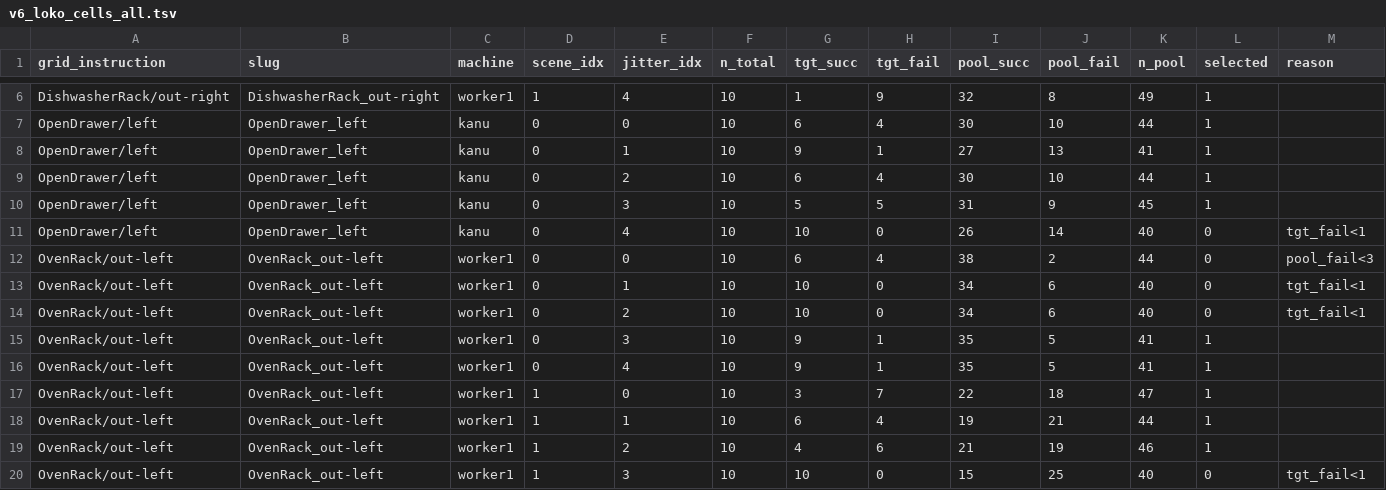
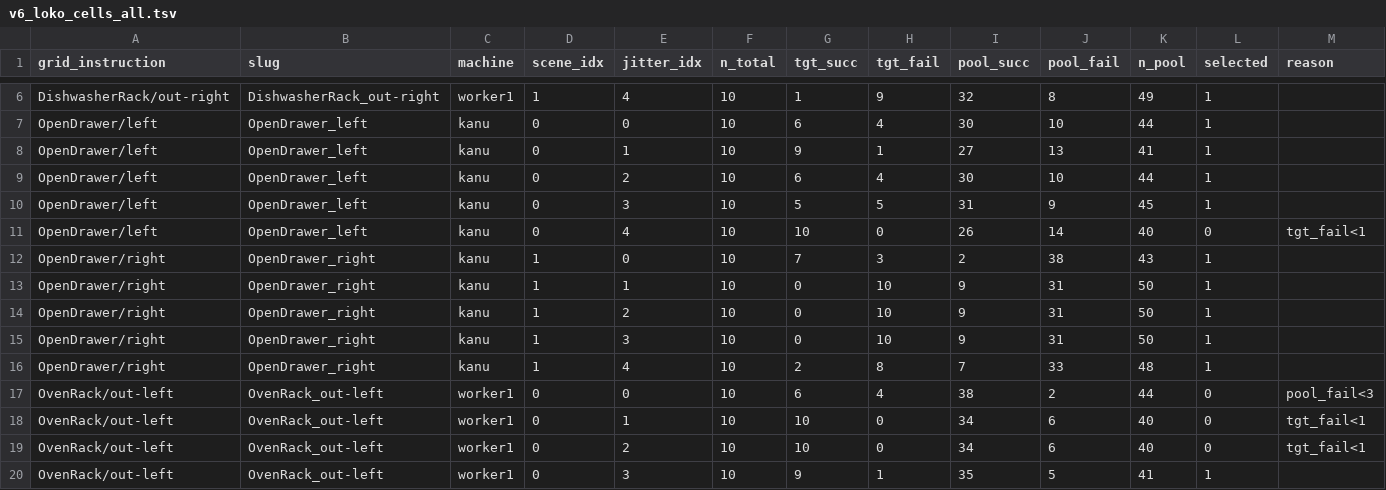
Before and after one commit to hanyangtae/temporal_vla, a TSV file: configs/collect/n15_grid_v6_scene_jitter/v6_loko_cells_all.tsv, drawn as a sheet; only a part is shown, gaps mark what is left out; the shorter side is filled out with more unchanged rows; the diff names each change by its address in the sheet, - before the commit and + after, or states it on an @@ line.

```diff
--- a/configs/collect/n15_grid_v6_scene_jitter/v6_loko_cells_all.tsv
+++ b/configs/collect/n15_grid_v6_scene_jitter/v6_loko_cells_all.tsv
+row 12: OpenDrawer/right | OpenDrawer_right | kanu | 1 | 0 | 10 | 7 | 3 | 2 | 38 | 43 | 1
+row 13: OpenDrawer/right | OpenDrawer_right | kanu | 1 | 1 | 10 | 0 | 10 | 9 | 31 | 50 | 1
+row 14: OpenDrawer/right | OpenDrawer_right | kanu | 1 | 2 | 10 | 0 | 10 | 9 | 31 | 50 | 1
+row 15: OpenDrawer/right | OpenDrawer_right | kanu | 1 | 3 | 10 | 0 | 10 | 9 | 31 | 50 | 1
+row 16: OpenDrawer/right | OpenDrawer_right | kanu | 1 | 4 | 10 | 2 | 8 | 7 | 33 | 48 | 1
```
Also changed, not shown: 2 other files.
